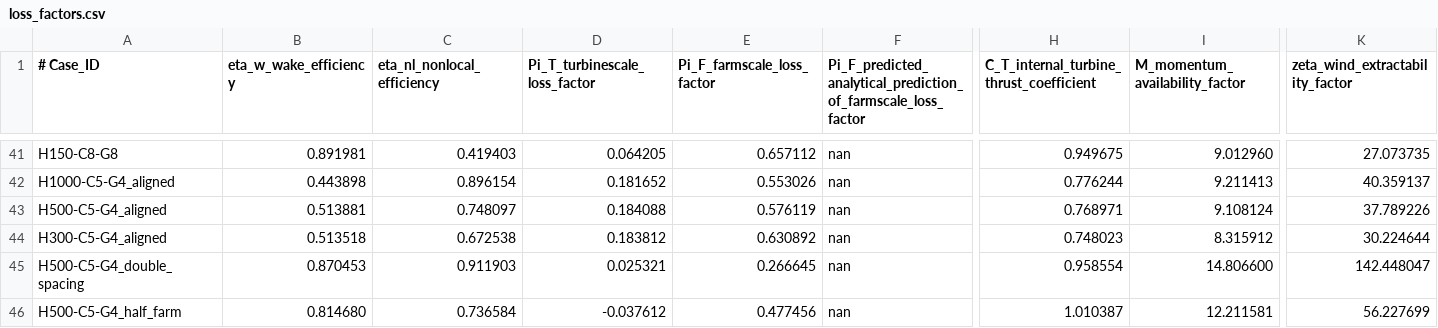
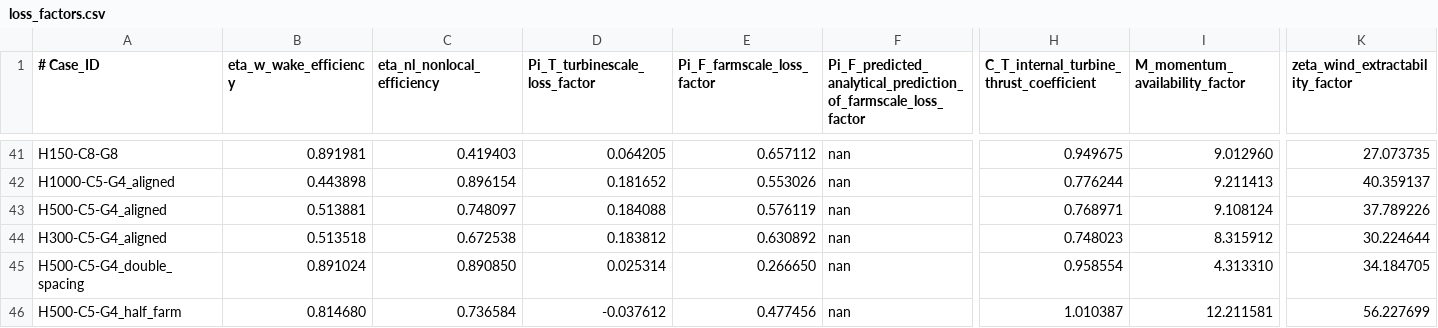
Before and after one commit to petebachant/LES_CNBL_analysis, a CSV file: loss_factors.csv, drawn as a sheet; only a part is shown, gaps mark what is left out; the diff names each change by its address in the sheet, - before the commit and + after, or states it on an @@ line.

Commit message:
Correct zeta calculation

```diff
--- a/loss_factors.csv
+++ b/loss_factors.csv
-B45 (eta_w_wake_efficiency): 0.870453
+B45 (eta_w_wake_efficiency): 0.891024
-C45 (eta_nl_nonlocal_efficiency): 0.911903
+C45 (eta_nl_nonlocal_efficiency): 0.890850
-D45 (Pi_T_turbinescale_loss_factor): 0.025321
+D45 (Pi_T_turbinescale_loss_factor): 0.025314
-E45 (Pi_F_farmscale_loss_factor): 0.266645
+E45 (Pi_F_farmscale_loss_factor): 0.266650
-I45 (M_momentum_availability_factor): 14.806600
+I45 (M_momentum_availability_factor): 4.313310
-K45 (zeta_wind_extractability_factor): 142.448047
+K45 (zeta_wind_extractability_factor): 34.184705
```
Also changed, not shown: paper_figures/loss_factors.csv, 3 other files.
